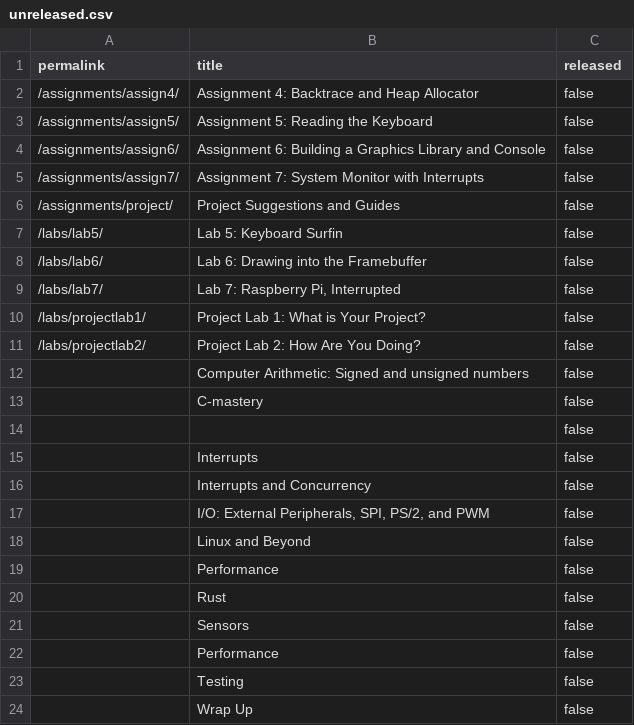
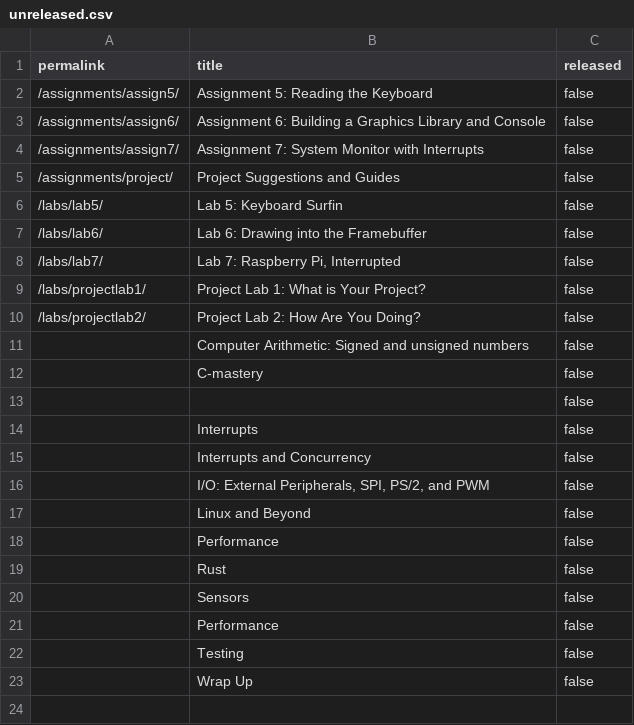
Before and after one commit to PorscheFanboy/cs107e.github.io, a CSV file: _data/unreleased.csv, drawn as a sheet; the diff names each change by its address in the sheet, - before the commit and + after, or states it on an @@ line.

Commit message:
Merge pull request #114 from cs107e/assign4 commit 00e699f53d26131db9f252b57b8a4ac633408fd2 Merge: 1a0b81f bc2cc5d Author: Mark Miller <725mrm@gmail.com> Date:   Thu Feb 8 00:16:59 2018 -0600
    Merge pull request #114 from cs107e/assign4

    Assignment 4 release

```diff
--- a/_data/unreleased.csv
+++ b/_data/unreleased.csv
-row 2: /assignments/assign4/ | Assignment 4: Backtrace and Heap Allocator | false
```
Also changed, not shown: 7 other files.
